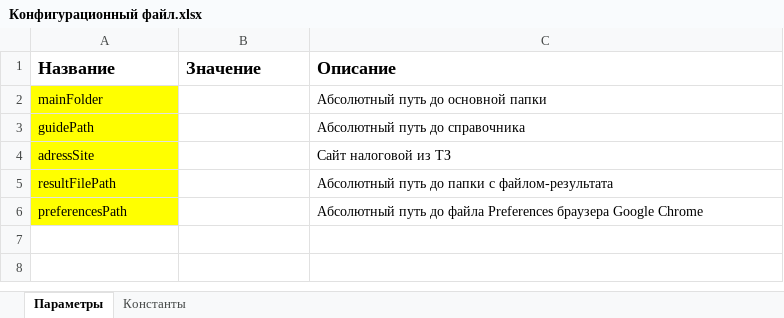
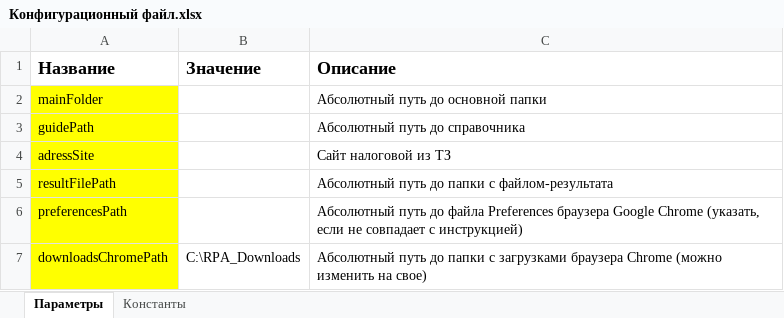
Before and after one commit to valeryageevhome/EvrazTest, an Excel workbook: TestProject/Данные/Конфигурационный файл.xlsx, sheet Параметры, drawn as a sheet; values as stored, in another font and other column widths than the file's, no borders; the diff names each change by its address in the sheet, - before the commit and + after, or states it on an @@ line.

```diff
--- a/TestProject/Данные/Конфигурационный файл.xlsx (sheet Параметры)
+++ b/TestProject/Данные/Конфигурационный файл.xlsx (sheet Параметры)
-C6 (Описание): …Google Chrome
+C6 (Описание): …Google Chrome (указать, если не совпадает с инструкцией)
+row 7: downloadsChromePath | C:\RPA_Downloads | Абсолютный путь до папки с загрузками браузера Chrome (можно изменить на свое)
```
Also changed, not shown: 10 other files.
